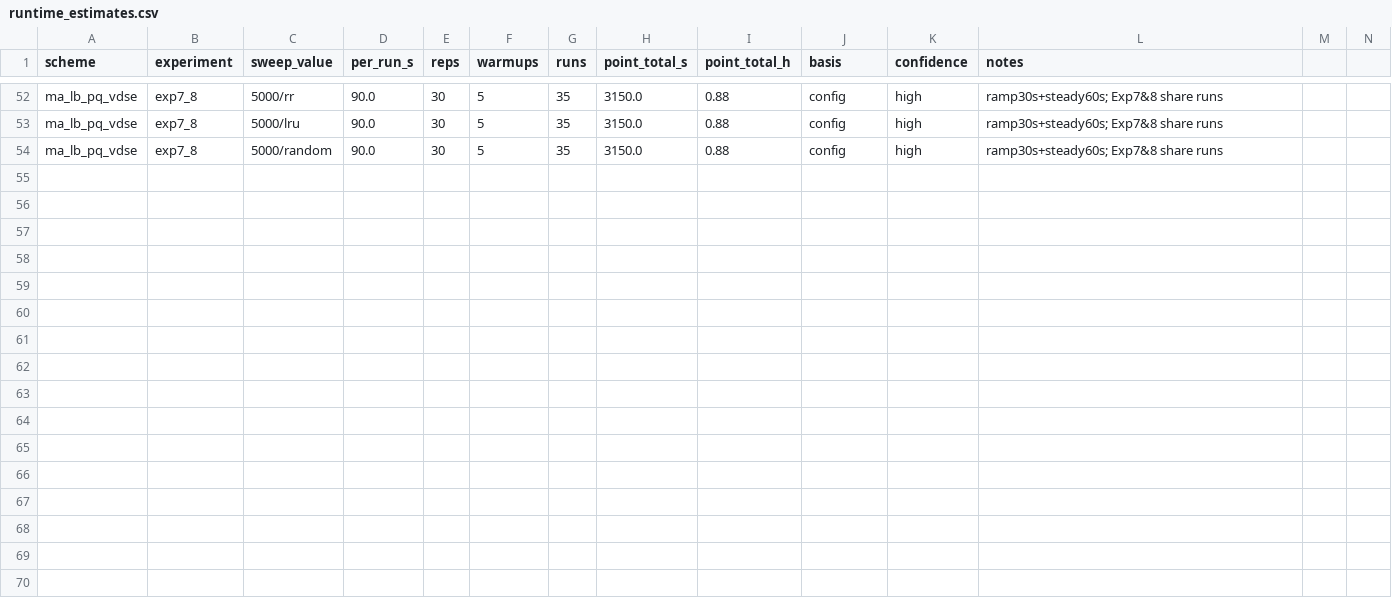
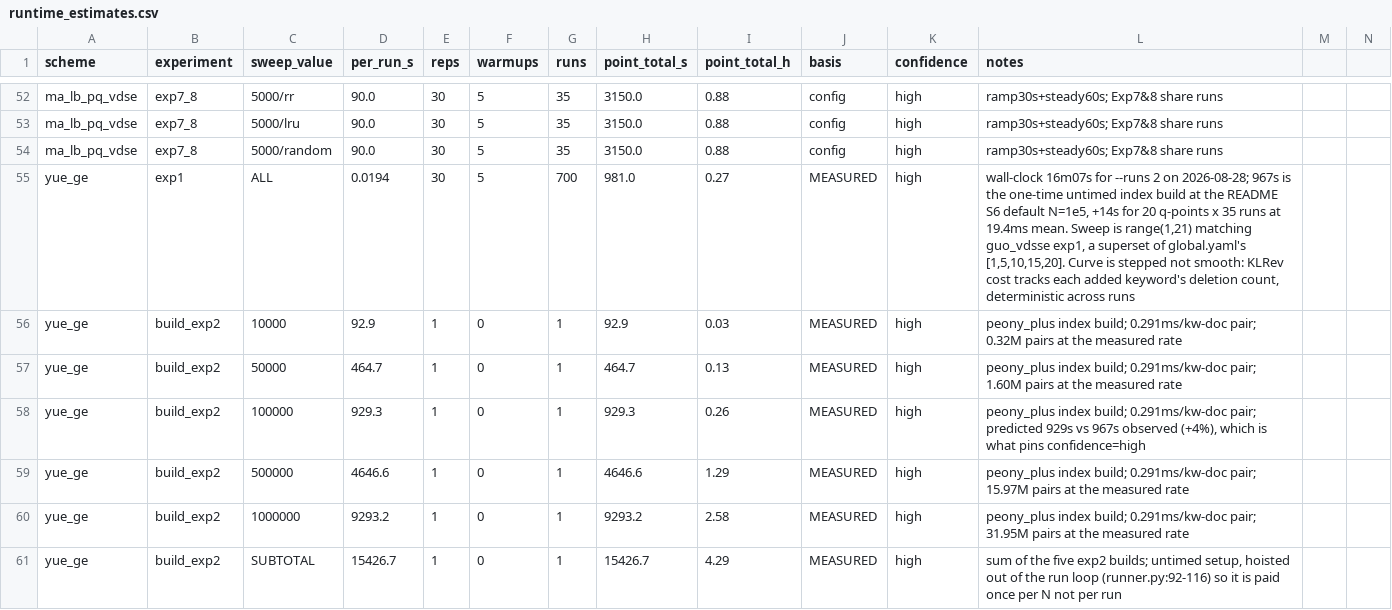
Before and after one commit to Jaoguya/ABCD, a CSV file: Experiment Configuration/planning/runtime_estimates.csv, drawn as a sheet; only a part is shown, gaps mark what is left out; rows hold the shown columns only; the diff names each change by its address in the sheet, - before the commit and + after, or states it on an @@ line.

```diff
--- a/Experiment Configuration/planning/runtime_estimates.csv
+++ b/Experiment Configuration/planning/runtime_estimates.csv
+row 55: yue_ge | exp1 | ALL | 0.0194 | 30 | 5 | 700 | 981.0 | 0.27 | MEASURED | high | wall-clock 16m07s for --runs 2 on 2026-08-28; 967s is the one-time untimed index build at the README S6 default N=1e5, +14s for 20 q-points x 35 runs at 19.4ms mean. Sweep is range(1,21) matching guo_vdsse exp1, a superset of global.yaml's [1,5,10,15,20]. Curve is stepped not smooth: KLRev cost tracks each added keyword's deletion count, deterministic across runs
+row 56: yue_ge | build_exp2 | 10000 | 92.9 | 1 | 0 | 1 | 92.9 | 0.03 | MEASURED | high | peony_plus index build; 0.291ms/kw-doc pair; 0.32M pairs at the measured rate
+row 57: yue_ge | build_exp2 | 50000 | 464.7 | 1 | 0 | 1 | 464.7 | 0.13 | MEASURED | high | peony_plus index build; 0.291ms/kw-doc pair; 1.60M pairs at the measured rate
+row 58: yue_ge | build_exp2 | 100000 | 929.3 | 1 | 0 | 1 | 929.3 | 0.26 | MEASURED | high | peony_plus index build; 0.291ms/kw-doc pair; predicted 929s vs 967s observed (+4%), which is what pins confidence=high
+row 59: yue_ge | build_exp2 | 500000 | 4646.6 | 1 | 0 | 1 | 4646.6 | 1.29 | MEASURED | high | peony_plus index build; 0.291ms/kw-doc pair; 15.97M pairs at the measured rate
+row 60: yue_ge | build_exp2 | 1000000 | 9293.2 | 1 | 0 | 1 | 9293.2 | 2.58 | MEASURED | high | peony_plus index build; 0.291ms/kw-doc pair; 31.95M pairs at the measured rate
+row 61: yue_ge | build_exp2 | SUBTOTAL | 15426.7 | 1 | 0 | 1 | 15426.7 | 4.29 | MEASURED | high | sum of the five exp2 builds; untimed setup, hoisted out of the run loop (runner.py:92-116) so it is paid once per N not per run
```
Also changed, not shown: 6 other files.
